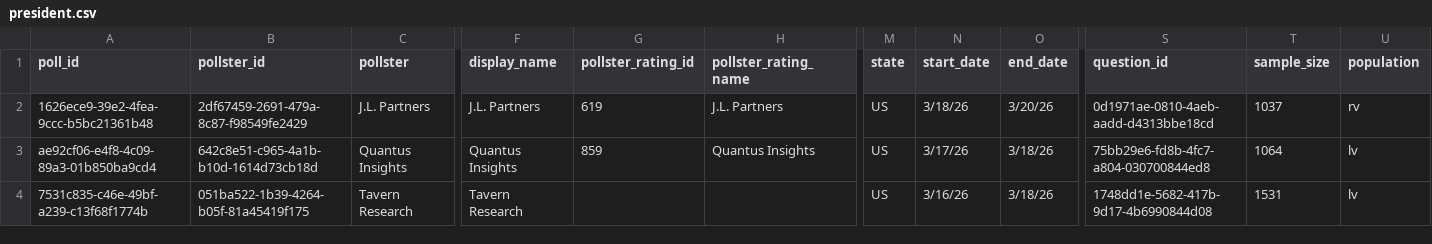
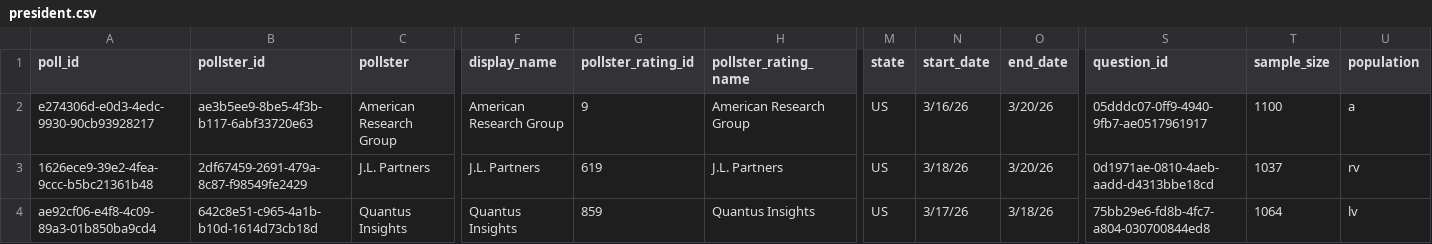
Before and after one commit to davidmold/spockpoll, a CSV file: president.csv, drawn as a sheet; only a part is shown, gaps mark what is left out; the shorter side is filled out with more unchanged rows; rows hold the shown columns only; the diff names each change by its address in the sheet, - before the commit and + after, or states it on an @@ line.

```diff
--- a/president.csv
+++ b/president.csv
+row 2: e274306d-e0d3-4edc-9930-90cb93928217 | ae3b5ee9-8be5-4f3b-b117-6abf33720e63 | American Research Group | American Research Group | 9 | American Research Group | US | 3/16/26 | 3/20/26 | 05dddc07-0ff9-4940-9fb7-ae0517961917 | 1100 | a
```
